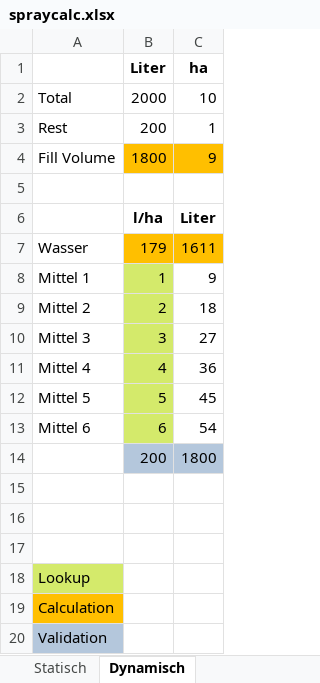
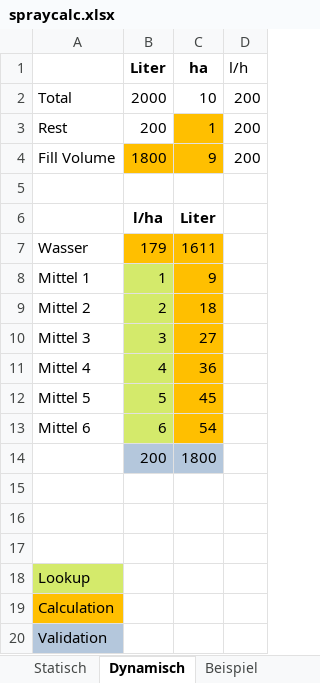
Before and after one commit to kewl-deus/spraycalc, an Excel workbook: spraycalc.xlsx, sheet Dynamisch, drawn as a sheet; values as stored, in another font and other column widths than the file's, no borders; the diff names each change by its address in the sheet, - before the commit and + after, or states it on an @@ line.

```diff
--- a/spraycalc.xlsx (sheet Dynamisch)
+++ b/spraycalc.xlsx (sheet Dynamisch)
+sheet tab: Beispiel
+column D (l/h), rows 2-4: all 200
-C3 fill: none
+C3 fill: #FFBF00
-C8:C13 fill: none
+C8:C13 fill: #FFBF00
```
Also changed, not shown: formulas that keep their value, 13 other files.
